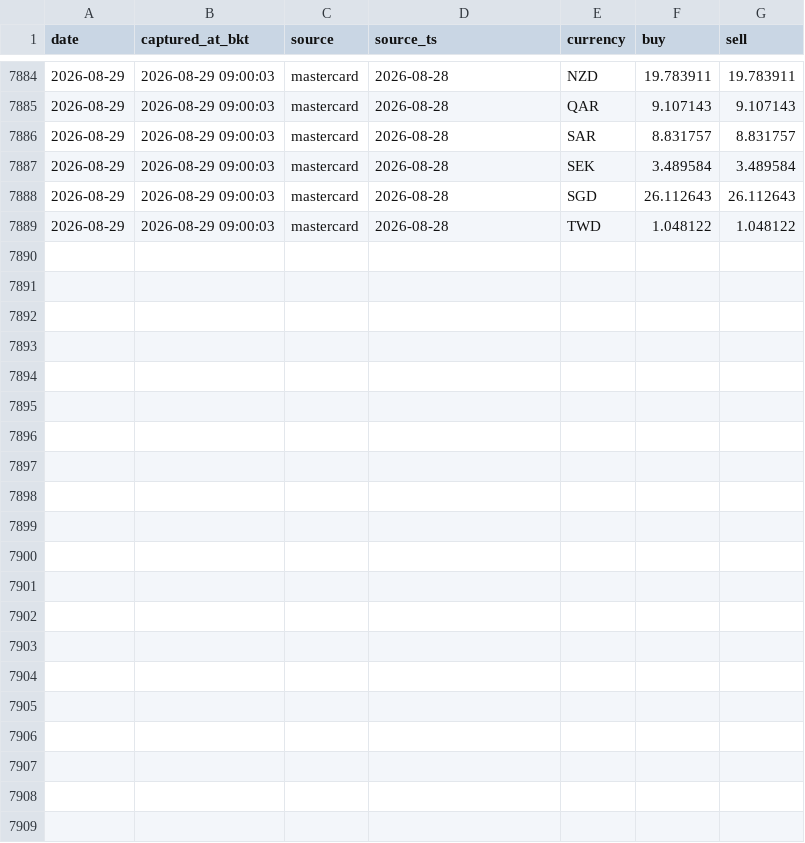
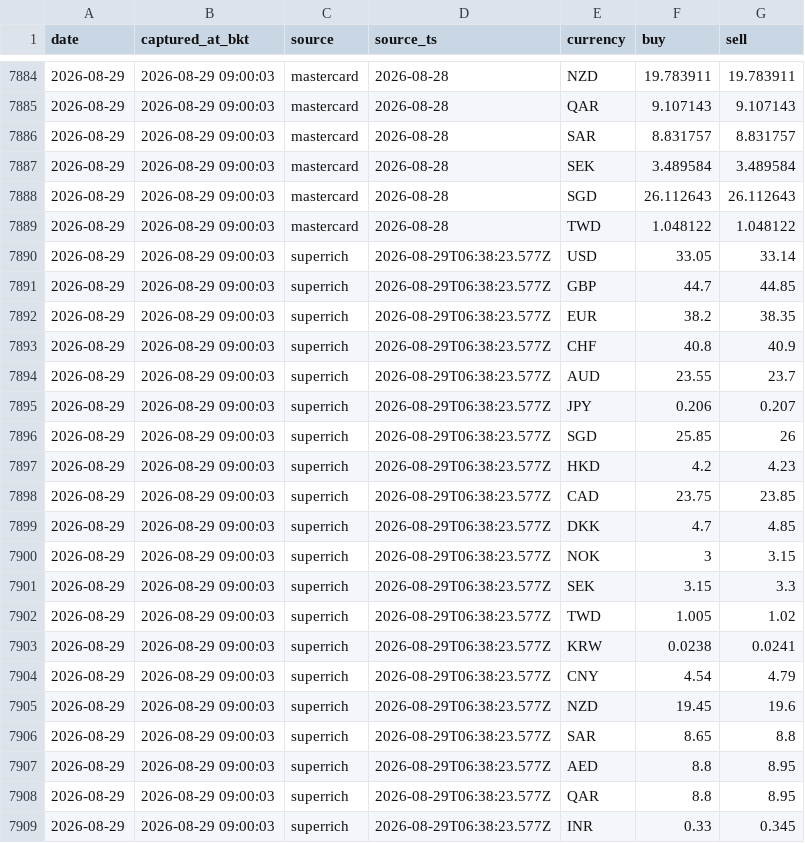
Before and after one commit to vsupakatitham-cloud/fx-dashboard, a CSV file: data/snapshots.csv, drawn as a sheet; only a part is shown, gaps mark what is left out.

Commit message:
data: update FX snapshots 2026-08-29

```diff
--- a/data/snapshots.csv
+++ b/data/snapshots.csv
@@ -7889 +7889,21 @@ date,captured_at_bkt,source,source_ts,currency,buy,sell
 2026-08-29,2026-08-29 09:00:03,mastercard,2026-08-28,TWD,1.048122,1.048122
+2026-08-29,2026-08-29 09:00:03,superrich,2026-08-29T06:38:23.577Z,USD,33.05,33.14
+2026-08-29,2026-08-29 09:00:03,superrich,2026-08-29T06:38:23.577Z,GBP,44.7,44.85
+2026-08-29,2026-08-29 09:00:03,superrich,2026-08-29T06:38:23.577Z,EUR,38.2,38.35
+2026-08-29,2026-08-29 09:00:03,superrich,2026-08-29T06:38:23.577Z,CHF,40.8,40.9
+2026-08-29,2026-08-29 09:00:03,superrich,2026-08-29T06:38:23.577Z,AUD,23.55,23.7
+2026-08-29,2026-08-29 09:00:03,superrich,2026-08-29T06:38:23.577Z,JPY,0.206,0.207
+2026-08-29,2026-08-29 09:00:03,superrich,2026-08-29T06:38:23.577Z,SGD,25.85,26
+2026-08-29,2026-08-29 09:00:03,superrich,2026-08-29T06:38:23.577Z,HKD,4.2,4.23
+2026-08-29,2026-08-29 09:00:03,superrich,2026-08-29T06:38:23.577Z,CAD,23.75,23.85
+2026-08-29,2026-08-29 09:00:03,superrich,2026-08-29T06:38:23.577Z,DKK,4.7,4.85
+2026-08-29,2026-08-29 09:00:03,superrich,2026-08-29T06:38:23.577Z,NOK,3,3.15
+2026-08-29,2026-08-29 09:00:03,superrich,2026-08-29T06:38:23.577Z,SEK,3.15,3.3
+2026-08-29,2026-08-29 09:00:03,superrich,2026-08-29T06:38:23.577Z,TWD,1.005,1.02
+2026-08-29,2026-08-29 09:00:03,superrich,2026-08-29T06:38:23.577Z,KRW,0.0238,0.0241
+2026-08-29,2026-08-29 09:00:03,superrich,2026-08-29T06:38:23.577Z,CNY,4.54,4.79
+2026-08-29,2026-08-29 09:00:03,superrich,2026-08-29T06:38:23.577Z,NZD,19.45,19.6
+2026-08-29,2026-08-29 09:00:03,superrich,2026-08-29T06:38:23.577Z,SAR,8.65,8.8
+2026-08-29,2026-08-29 09:00:03,superrich,2026-08-29T06:38:23.577Z,AED,8.8,8.95
+2026-08-29,2026-08-29 09:00:03,superrich,2026-08-29T06:38:23.577Z,QAR,8.8,8.95
+2026-08-29,2026-08-29 09:00:03,superrich,2026-08-29T06:38:23.577Z,INR,0.33,0.345
```
Also changed, not shown: 3 other files.
